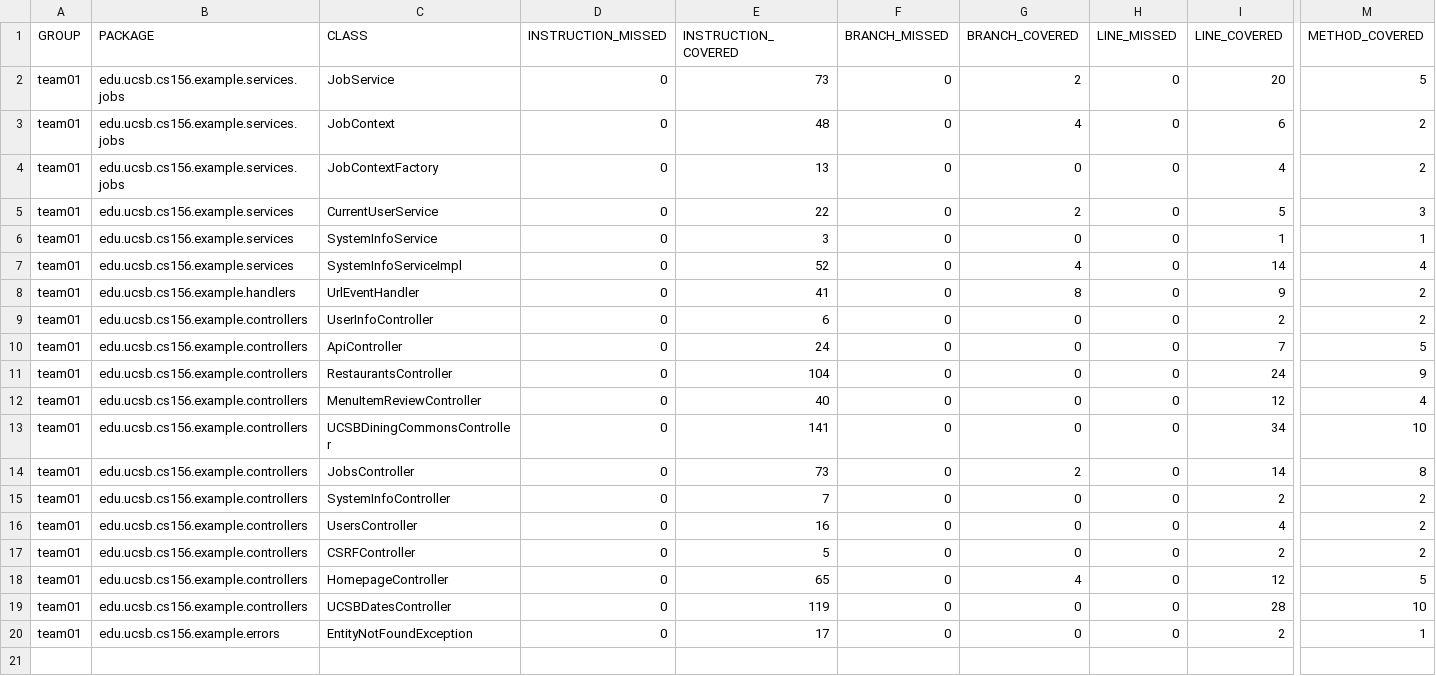
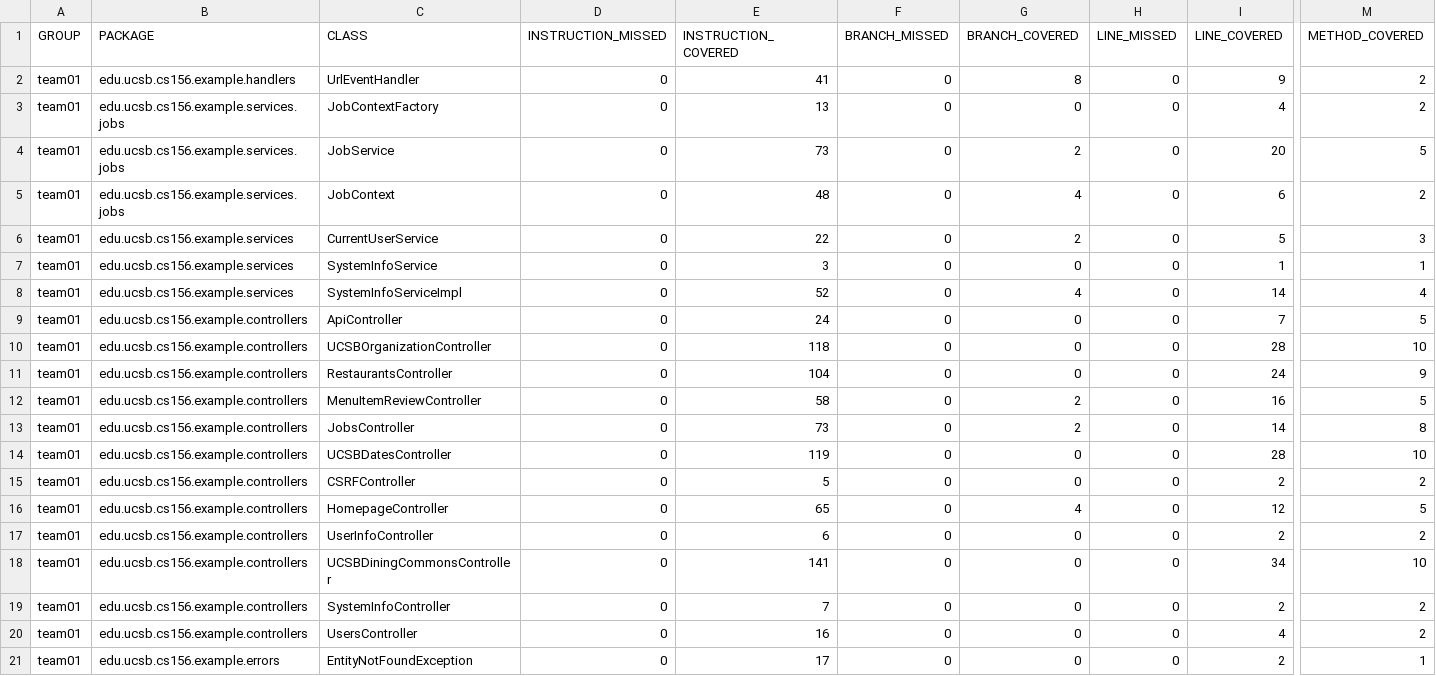
Before and after one commit to ucsb-cs156-f26/team01-f26-10, a CSV file: prs/48/jacoco/jacoco.csv, drawn as a sheet; only a part is shown, gaps mark what is left out; removed rows and columns are numbered as before the commit, all else as after; rows hold the shown columns only; the diff names each change by its address in the sheet, - before the commit and + after, or states it on an @@ line.

Commit message:
Deploying to gh-pages from @ ucsb-cs156-f26/team01-f26-10@54bae715ae5673217a5a8030ce89378ccc0bd7da 🚀

```diff
--- a/prs/48/jacoco/jacoco.csv
+++ b/prs/48/jacoco/jacoco.csv
+row 2: team01 | edu.ucsb.cs156.example.handlers | UrlEventHandler | 0 | 41 | 0 | 8 | 0 | 9 | 2
@@ row 4 moved to row 3: team01 @@
@@ row 10 moved to row 9: team01 @@
+row 10: team01 | edu.ucsb.cs156.example.controllers | UCSBOrganizationController | 0 | 118 | 0 | 0 | 0 | 28 | 10
-B12 (PACKAGE): edu.ucsb.cs156.example.handlers
+B12 (PACKAGE): edu.ucsb.cs156.example.controllers
-C12 (CLASS): UrlEventHandler
+C12 (CLASS): MenuItemReviewController
-E12 (INSTRUCTION_COVERED): 41
+E12 (INSTRUCTION_COVERED): 58
-G12 (BRANCH_COVERED): 8
+G12 (BRANCH_COVERED): 2
-I12 (LINE_COVERED): 9
+I12 (LINE_COVERED): 16
-M12 (METHOD_COVERED): 2
+M12 (METHOD_COVERED): 5
@@ row 14 moved to row 13: team01 @@
@@ row 19 moved to row 14: team01 @@
@@ row 17 moved to row 15: team01 @@
@@ row 18 moved to row 16: team01 @@
-row 12: team01 | edu.ucsb.cs156.example.controllers | MenuItemReviewController | 0 | 40 | 0 | 0 | 0 | 12 | 4
```
Also changed, not shown: 9 other files.
